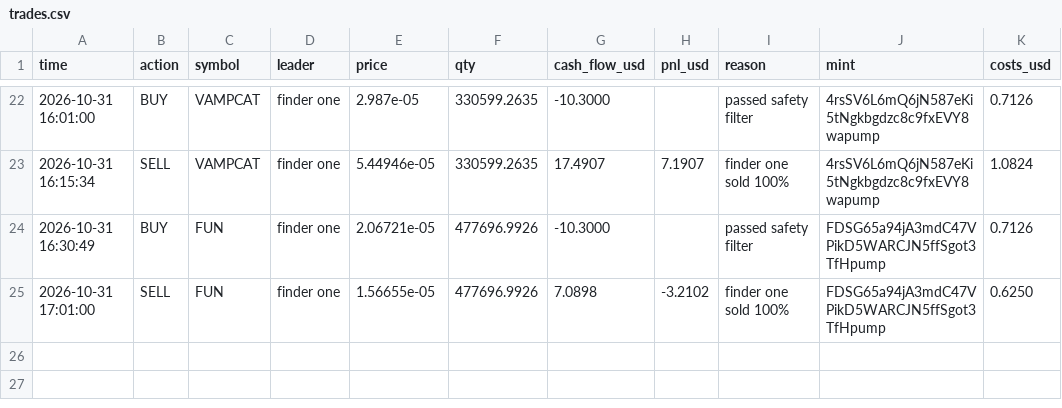
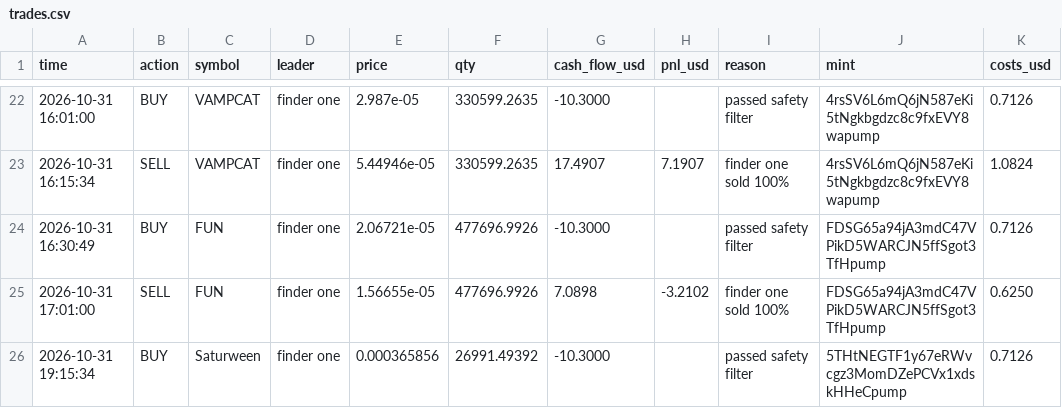
Before and after one commit to Just-in-ii/paper-desk, a CSV file: trades.csv, drawn as a sheet; only a part is shown, gaps mark what is left out.

```diff
--- a/trades.csv
+++ b/trades.csv
@@ -25 +25,2 @@ time,action,symbol,leader,price,qty,cash_flow_usd,pnl_usd,reason,mint,costs_usd
 2026-10-31 17:01:00,SELL,FUN,finder one,1.56655e-05,477696.9926,7.0898,-3.2102,finder one sold 100%,FDSG65a94jA3mdC47VPikD5WARCJN5ffSgot3TfHpump,0.6250
+2026-10-31 19:15:34,BUY,Saturween,finder one,0.000365856,26991.49392,-10.3000,,passed safety filter,5THtNEGTF1y67eRWvcgz3MomDZePCVx1xdskHHeCpump,0.7126
```
Also changed, not shown: decisions.csv, 2 other files.
